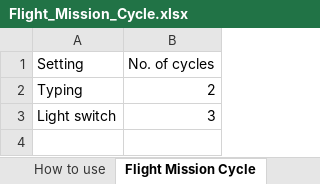
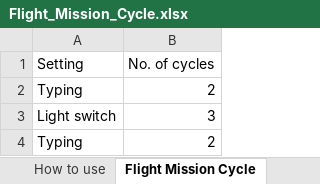
Before and after one commit to jensman100/GDP_47, an Excel workbook: Generating_Flight_Mission_Cycle/Flight_Mission_Cycle.xlsx, sheet Flight Mission Cycle, drawn as a sheet; values as stored, in another font and other column widths than the file's, no borders; the diff names each change by its address in the sheet, - before the commit and + after, or states it on an @@ line.

```diff
--- a/Generating_Flight_Mission_Cycle/Flight_Mission_Cycle.xlsx (sheet Flight Mission Cycle)
+++ b/Generating_Flight_Mission_Cycle/Flight_Mission_Cycle.xlsx (sheet Flight Mission Cycle)
+row 4: Typing | 2
```
Also changed, not shown: 3 other files.
